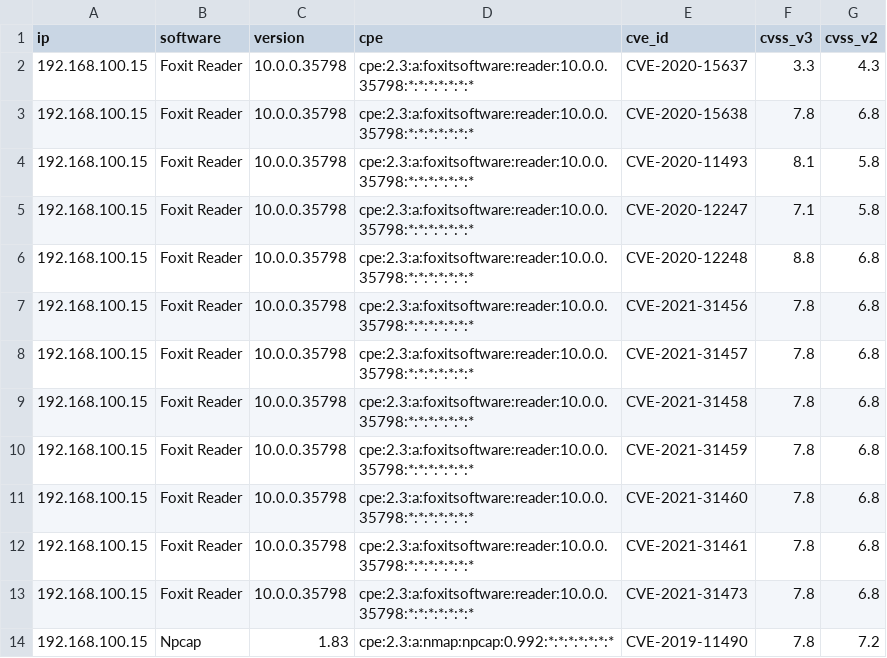
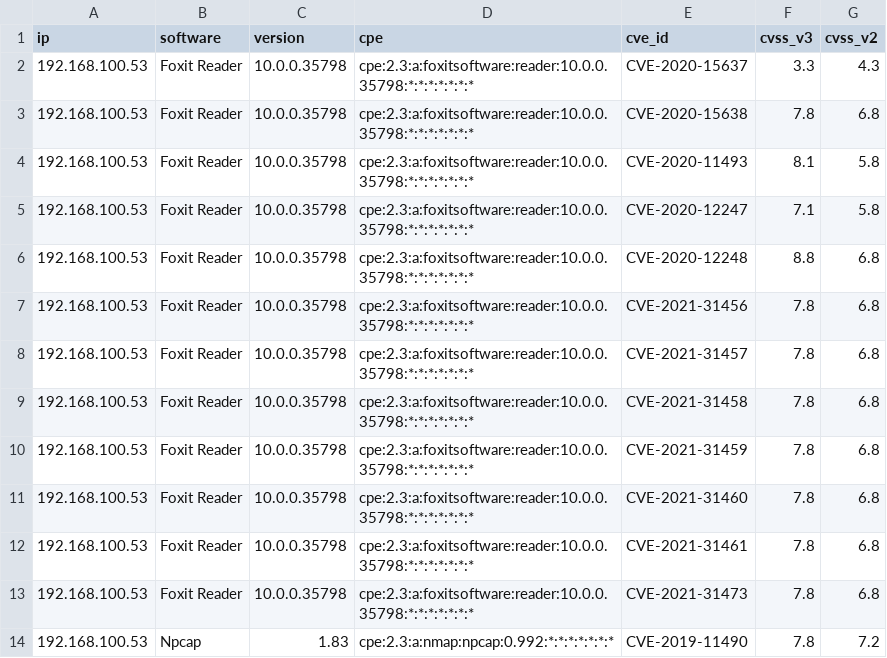
Before and after one commit to doankhanh212/CVE_Scan, a CSV file: scan_report.csv, drawn as a sheet.

```diff
--- a/scan_report.csv
+++ b/scan_report.csv
@@ -1,14 +1,14 @@
 ip,software,version,cpe,cve_id,cvss_v3,cvss_v2
-192.168.100.15,Foxit Reader,10.0.0.35798,cpe:2.3:a:foxitsoftware:reader:10.0.0.35798:*:*:*:*:*:*:*,CVE-2020-15637,3.3,4.3
-192.168.100.15,Foxit Reader,10.0.0.35798,cpe:2.3:a:foxitsoftware:reader:10.0.0.35798:*:*:*:*:*:*:*,CVE-2020-15638,7.8,6.8
-192.168.100.15,Foxit Reader,10.0.0.35798,cpe:2.3:a:foxitsoftware:reader:10.0.0.35798:*:*:*:*:*:*:*,CVE-2020-11493,8.1,5.8
-192.168.100.15,Foxit Reader,10.0.0.35798,cpe:2.3:a:foxitsoftware:reader:10.0.0.35798:*:*:*:*:*:*:*,CVE-2020-12247,7.1,5.8
-192.168.100.15,Foxit Reader,10.0.0.35798,cpe:2.3:a:foxitsoftware:reader:10.0.0.35798:*:*:*:*:*:*:*,CVE-2020-12248,8.8,6.8
-192.168.100.15,Foxit Reader,10.0.0.35798,cpe:2.3:a:foxitsoftware:reader:10.0.0.35798:*:*:*:*:*:*:*,CVE-2021-31456,7.8,6.8
-192.168.100.15,Foxit Reader,10.0.0.35798,cpe:2.3:a:foxitsoftware:reader:10.0.0.35798:*:*:*:*:*:*:*,CVE-2021-31457,7.8,6.8
-192.168.100.15,Foxit Reader,10.0.0.35798,cpe:2.3:a:foxitsoftware:reader:10.0.0.35798:*:*:*:*:*:*:*,CVE-2021-31458,7.8,6.8
-192.168.100.15,Foxit Reader,10.0.0.35798,cpe:2.3:a:foxitsoftware:reader:10.0.0.35798:*:*:*:*:*:*:*,CVE-2021-31459,7.8,6.8
-192.168.100.15,Foxit Reader,10.0.0.35798,cpe:2.3:a:foxitsoftware:reader:10.0.0.35798:*:*:*:*:*:*:*,CVE-2021-31460,7.8,6.8
-192.168.100.15,Foxit Reader,10.0.0.35798,cpe:2.3:a:foxitsoftware:reader:10.0.0.35798:*:*:*:*:*:*:*,CVE-2021-31461,7.8,6.8
-192.168.100.15,Foxit Reader,10.0.0.35798,cpe:2.3:a:foxitsoftware:reader:10.0.0.35798:*:*:*:*:*:*:*,CVE-2021-31473,7.8,6.8
-192.168.100.15,Npcap,1.83,cpe:2.3:a:nmap:npcap:0.992:*:*:*:*:*:*:*,CVE-2019-11490,7.8,7.2
+192.168.100.53,Foxit Reader,10.0.0.35798,cpe:2.3:a:foxitsoftware:reader:10.0.0.35798:*:*:*:*:*:*:*,CVE-2020-15637,3.3,4.3
+192.168.100.53,Foxit Reader,10.0.0.35798,cpe:2.3:a:foxitsoftware:reader:10.0.0.35798:*:*:*:*:*:*:*,CVE-2020-15638,7.8,6.8
+192.168.100.53,Foxit Reader,10.0.0.35798,cpe:2.3:a:foxitsoftware:reader:10.0.0.35798:*:*:*:*:*:*:*,CVE-2020-11493,8.1,5.8
+192.168.100.53,Foxit Reader,10.0.0.35798,cpe:2.3:a:foxitsoftware:reader:10.0.0.35798:*:*:*:*:*:*:*,CVE-2020-12247,7.1,5.8
+192.168.100.53,Foxit Reader,10.0.0.35798,cpe:2.3:a:foxitsoftware:reader:10.0.0.35798:*:*:*:*:*:*:*,CVE-2020-12248,8.8,6.8
+192.168.100.53,Foxit Reader,10.0.0.35798,cpe:2.3:a:foxitsoftware:reader:10.0.0.35798:*:*:*:*:*:*:*,CVE-2021-31456,7.8,6.8
+192.168.100.53,Foxit Reader,10.0.0.35798,cpe:2.3:a:foxitsoftware:reader:10.0.0.35798:*:*:*:*:*:*:*,CVE-2021-31457,7.8,6.8
+192.168.100.53,Foxit Reader,10.0.0.35798,cpe:2.3:a:foxitsoftware:reader:10.0.0.35798:*:*:*:*:*:*:*,CVE-2021-31458,7.8,6.8
+192.168.100.53,Foxit Reader,10.0.0.35798,cpe:2.3:a:foxitsoftware:reader:10.0.0.35798:*:*:*:*:*:*:*,CVE-2021-31459,7.8,6.8
+192.168.100.53,Foxit Reader,10.0.0.35798,cpe:2.3:a:foxitsoftware:reader:10.0.0.35798:*:*:*:*:*:*:*,CVE-2021-31460,7.8,6.8
+192.168.100.53,Foxit Reader,10.0.0.35798,cpe:2.3:a:foxitsoftware:reader:10.0.0.35798:*:*:*:*:*:*:*,CVE-2021-31461,7.8,6.8
+192.168.100.53,Foxit Reader,10.0.0.35798,cpe:2.3:a:foxitsoftware:reader:10.0.0.35798:*:*:*:*:*:*:*,CVE-2021-31473,7.8,6.8
+192.168.100.53,Npcap,1.83,cpe:2.3:a:nmap:npcap:0.992:*:*:*:*:*:*:*,CVE-2019-11490,7.8,7.2
```
Also changed, not shown: 6 other files.
